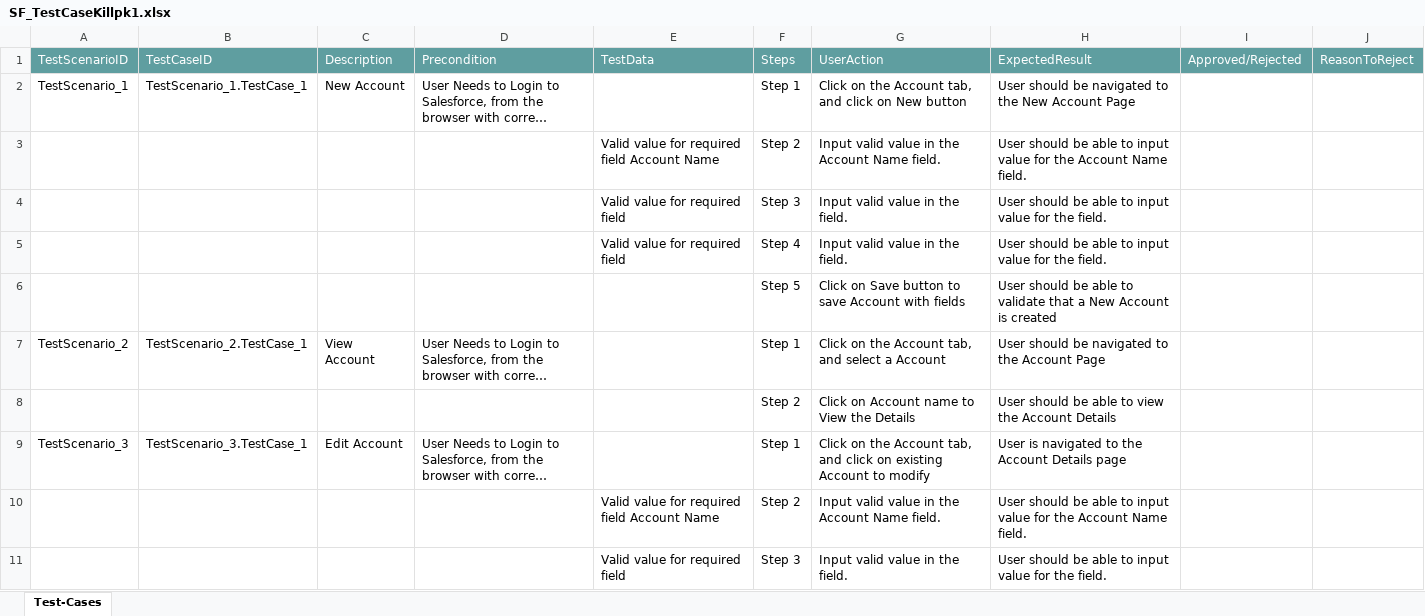
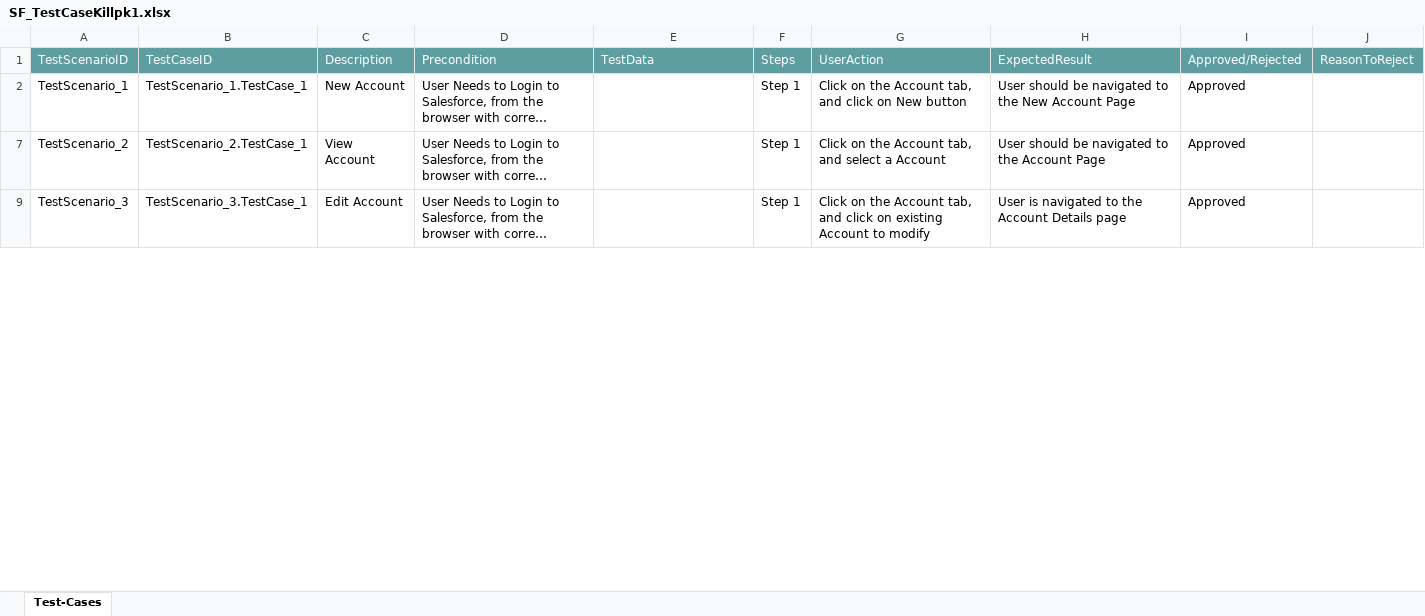
Before and after one commit to ShaikMohamedIrfan/TestingAPI1, an Excel workbook: SF_TestCaseKillpk1.xlsx, sheet Test-Cases, drawn as a sheet; only a part is shown; long unchanged cells end in …; values as stored, in another font and other column widths than the file's, no borders; table styles not drawn; the diff covers the shown part only; the diff names each change by its address in the sheet, - before the commit and + after, or states it on an @@ line.

Commit message:
Add files via upload

```diff
--- a/SF_TestCaseKillpk1.xlsx (sheet Test-Cases)
+++ b/SF_TestCaseKillpk1.xlsx (sheet Test-Cases)
-I2: (empty)
+I2: Approved
@@ row 3 hidden:  |  |  |  | Valid value for required field Account Name | Step 2 | Input valid value in the Account Name field. | User should be able to input value for the Account Name field. @@
@@ row 4 hidden:  |  |  |  | Valid value for required field | Step 3 | Input valid value in the field. | User should be able to input value for the field. @@
@@ row 5 hidden:  |  |  |  | Valid value for required field | Step 4 | Input valid value in the field. | User should be able to input value for the field. @@
@@ row 6 hidden:  |  |  |  |  | Step 5 | Click on Save button to save Account with fields | User should be able to validate that a New Account is created @@
-I7: (empty)
+I7: Approved
@@ row 8 hidden:  |  |  |  |  | Step 2 | Click on Account name to View the Details | User should be able to view the Account Details @@
-I9: (empty)
+I9: Approved
@@ row 10 hidden:  |  |  |  | Valid value for required field Account Name | Step 2 | Input valid value in the Account Name field. | User should be able to input value for the Account Name field. @@
@@ row 11 hidden:  |  |  |  | Valid value for required field | Step 3 | Input valid value in the field. | User should be able to input value for the field. @@
```
Also changed, not shown: 15 hidden or unhidden rows and 5 edited cells elsewhere in this sheet.
